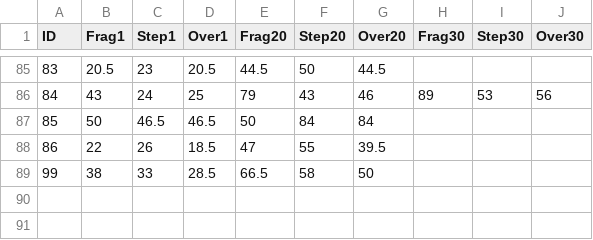
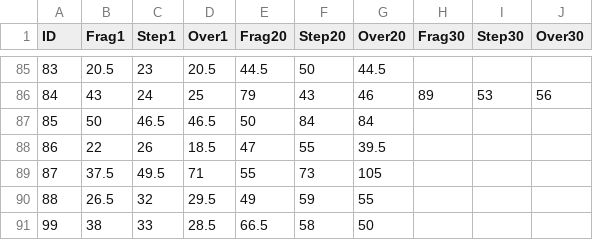
Before and after one commit to DarrenDanielDay/arcaea-toolbelt-data, a CSV file: scripts/factors.csv, drawn as a sheet; only a part is shown, gaps mark what is left out; the diff names each change by its address in the sheet, - before the commit and + after, or states it on an @@ line.

```diff
--- a/scripts/factors.csv
+++ b/scripts/factors.csv
+row 89: 87 | 37.5 | 49.5 | 71 | 55 | 73 | 105
+row 90: 88 | 26.5 | 32 | 29.5 | 49 | 59 | 55
```
Also changed, not shown: 13 other files.
